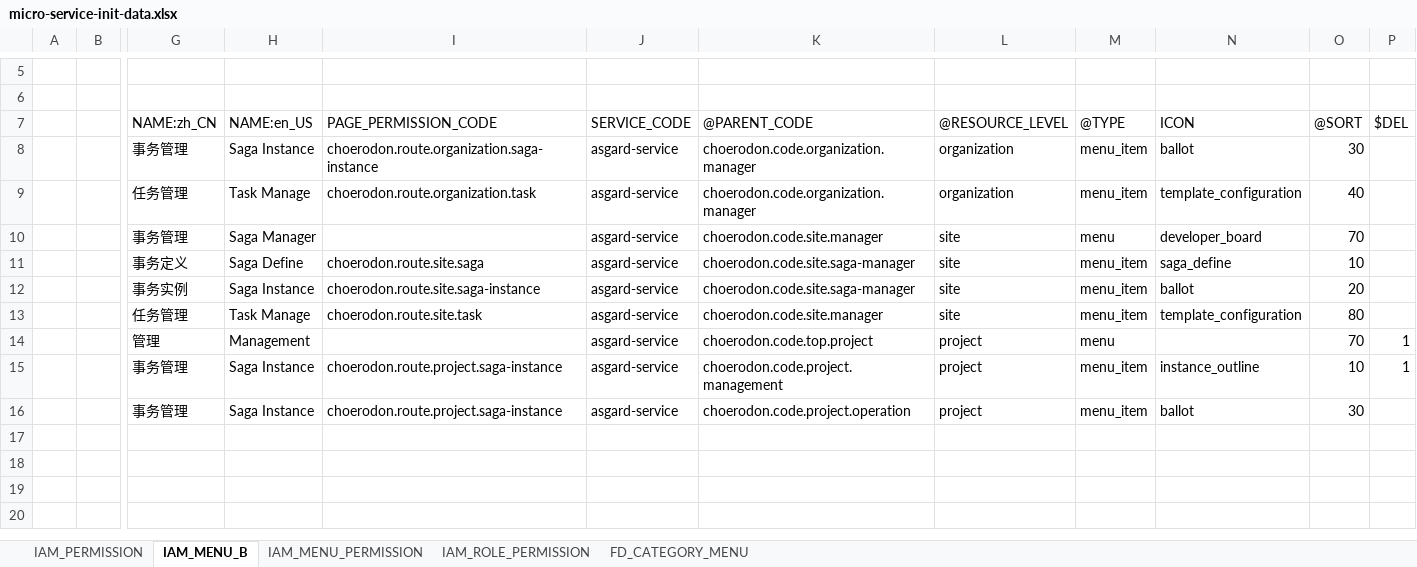
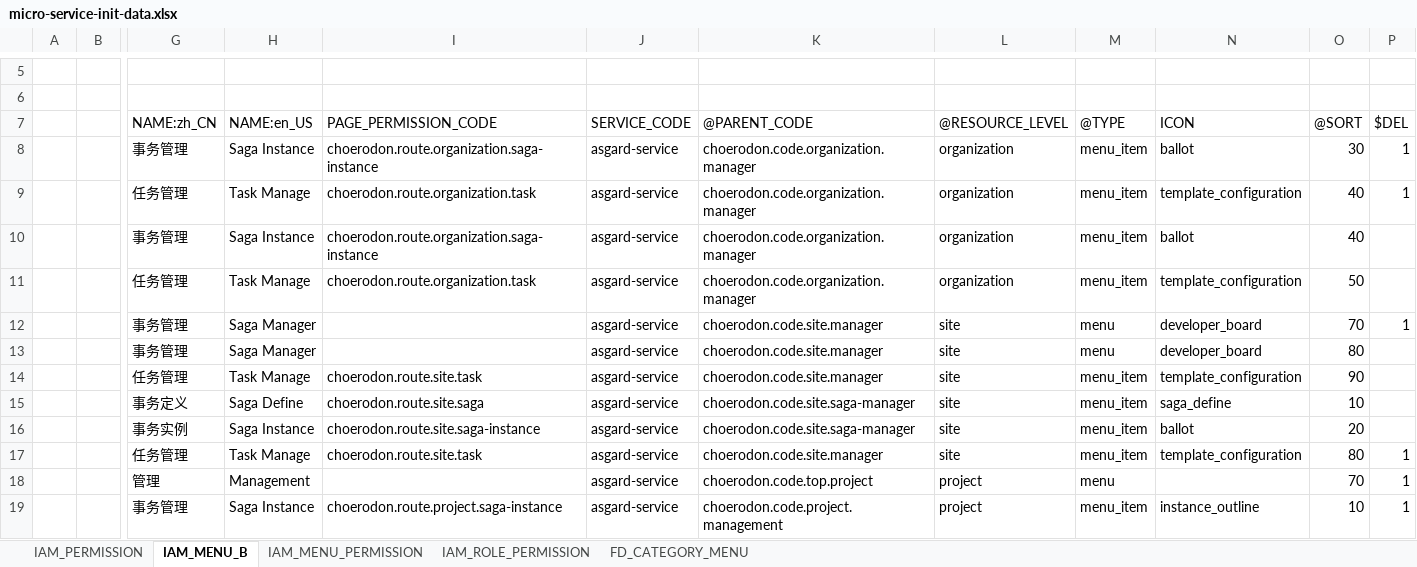
Before and after one commit to open-hand/choerodon-asgard, an Excel workbook: src/main/resources/script/meta/micro-service-init-data.xlsx, sheet IAM_MENU_B, drawn as a sheet; only a part is shown, gaps mark what is left out; the shorter side is filled out with more unchanged rows; values as stored, in another font and other column widths than the file's, no borders; addresses are those after the commit; rows hold the shown columns only; the diff names each change by its address in the sheet, - before the commit and + after, or states it on an @@ line.

Commit message:
[IMP] 修改组织层、平台层中事务管理、任务管理菜单排序

```diff
--- a/src/main/resources/script/meta/micro-service-init-data.xlsx (sheet IAM_MENU_B)
+++ b/src/main/resources/script/meta/micro-service-init-data.xlsx (sheet IAM_MENU_B)
-P8:P9: (empty)
+P8:P9: 1
+row 10:  |  | 事务管理 | Saga Instance | choerodon.route.organization.saga-instance | asgard-service | choerodon.code.organization.manager | organization | menu_item | ballot | 40
+row 11:  |  | 任务管理 | Task Manage | choerodon.route.organization.task | asgard-service | choerodon.code.organization.manager | organization | menu_item | template_configuration | 50
-P12: (empty)
+P12: 1
+row 13:  |  | 事务管理 | Saga Manager |  | asgard-service | choerodon.code.site.manager | site | menu | developer_board | 80
+row 14:  |  | 任务管理 | Task Manage | choerodon.route.site.task | asgard-service | choerodon.code.site.manager | site | menu_item | template_configuration | 90
-P17: (empty)
+P17: 1
```
